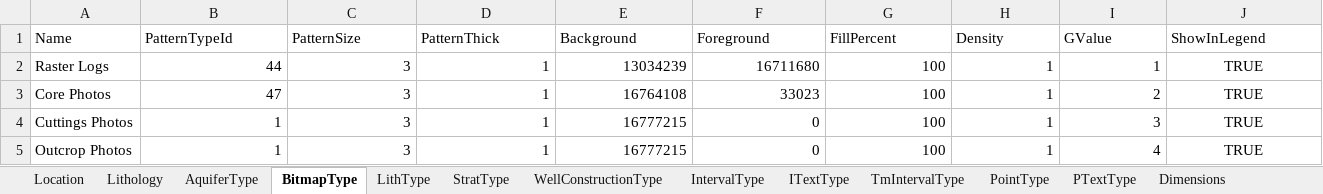
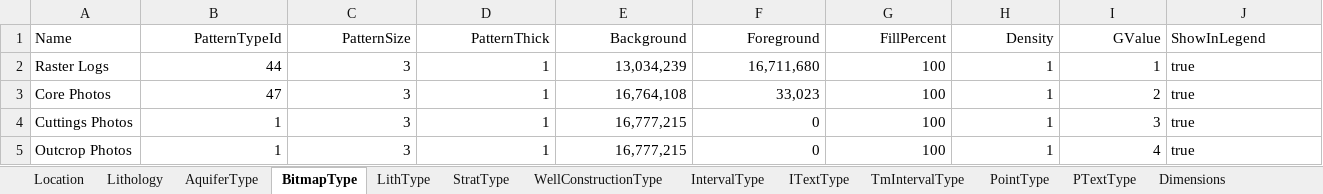
Before and after one commit to Kosakaruri/ttemtoolbox, an Excel workbook: data/Well_log.xlsx, sheet BitmapType, drawn as a sheet; values as stored, in another font and other column widths than the file's, no borders; the diff names each change by its address in the sheet, - before the commit and + after, or states it on an @@ line.

```diff
--- a/data/Well_log.xlsx (sheet BitmapType)
+++ b/data/Well_log.xlsx (sheet BitmapType)
-B1:I1 alignment: left
+B1:I1 alignment: right
-E2 (Background): 13034239
+E2 (Background): 13,034,239
-F2 (Foreground): 16711680
+F2 (Foreground): 16,711,680
-J2:J5 (ShowInLegend): TRUE
+J2:J5 (ShowInLegend): true
-J2:J5 alignment: center
+J2:J5 alignment: left
-E3 (Background): 16764108
+E3 (Background): 16,764,108
-F3 (Foreground): 33023
+F3 (Foreground): 33,023
-E4:E5 (Background): 16777215
+E4:E5 (Background): 16,777,215
```
Also changed, not shown: sheet Lithology, sheet Location, sheet Faults, sheet MinMaxColor, sheet Polygon, sheet LithType, 19 more sheets, 21 other files.
